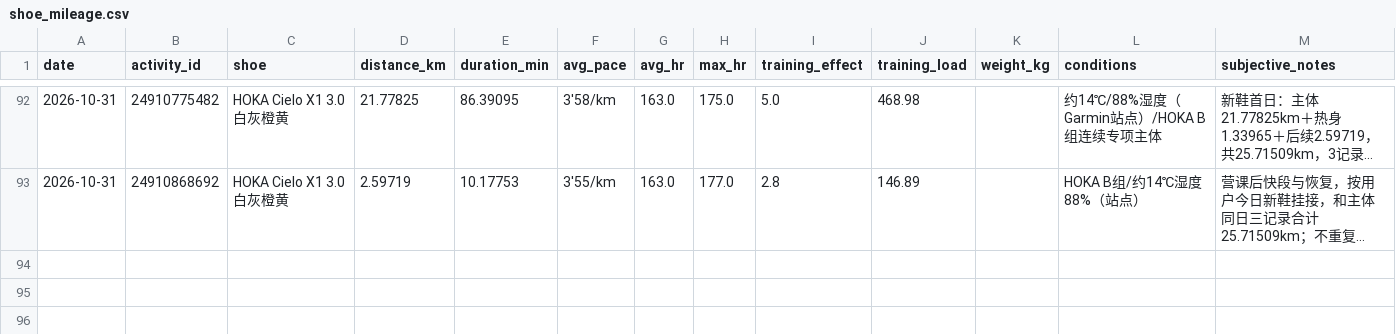
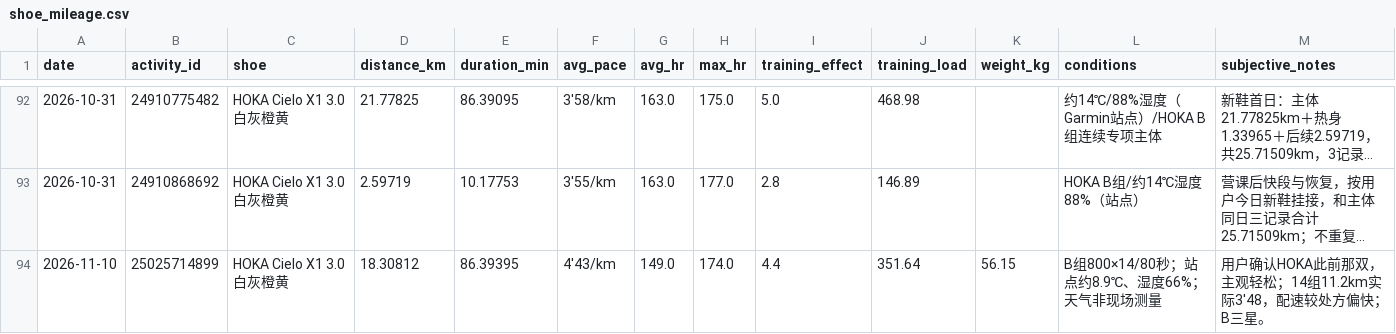
Before and after one commit to xiadasy/site-training-panel, a CSV file: data/shoes/shoe_mileage.csv, drawn as a sheet; only a part is shown, gaps mark what is left out; long unchanged cells end in …; rows hold the shown columns only; the diff names each change by its address in the sheet, - before the commit and + after, or states it on an @@ line.

```diff
--- a/data/shoes/shoe_mileage.csv
+++ b/data/shoes/shoe_mileage.csv
+row 94: 2026-11-10 | 25025714899 | HOKA Cielo X1 3.0 白灰橙黄 | 18.30812 | 86.39395 | 4'43/km | 149.0 | 174.0 | 4.4 | 351.64 | 56.15 | B组800×14/80秒；站点约8.9℃、湿度66%；天气非现场测量 | 用户确认HOKA此前那双，主观轻松；14组11.2km实际3'48，配速较处方偏快；B三星。
```
Also changed, not shown: data/body/body_metrics_manual.csv, data/shoes/shoe_summary.csv, 9 other files.
